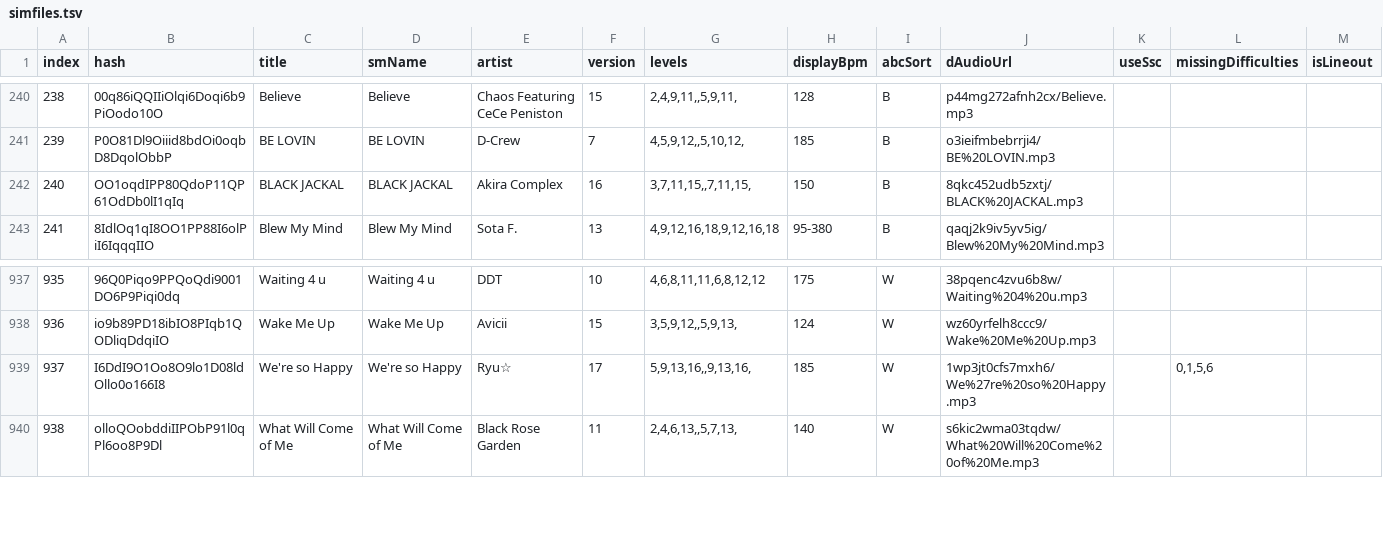
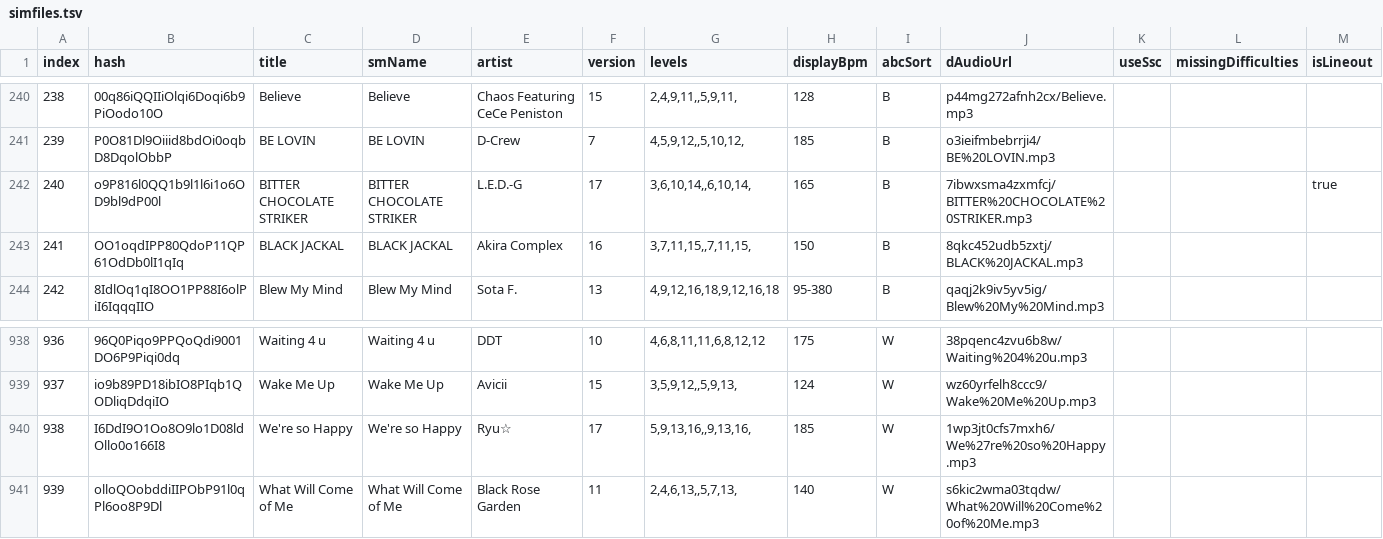
Before and after one commit to jl975/smviewer, a TSV file: public/data/simfiles.tsv, drawn as a sheet; only a part is shown, gaps mark what is left out; addresses are those after the commit; the diff names each change by its address in the sheet, - before the commit and + after, or states it on an @@ line.

```diff
--- a/public/data/simfiles.tsv
+++ b/public/data/simfiles.tsv
+row 242: 240 | o9P816l0QQ1b9l1l6i1o6OD9bl9dP00l | BITTER CHOCOLATE STRIKER | BITTER CHOCOLATE STRIKER | L.E.D.-G | 17 | 3,6,10,14,,6,10,14, | 165 | B | 7ibwxsma4zxmfcj/BITTER%20CHOCOLATE%20STRIKER.mp3 |  |  | true
@@ column A (index) renumbered from row 243 down @@
-L940 (missingDifficulties): 0,1,5,6
+L940 (missingDifficulties): (empty)
```
Also changed, not shown: 3 other files.
